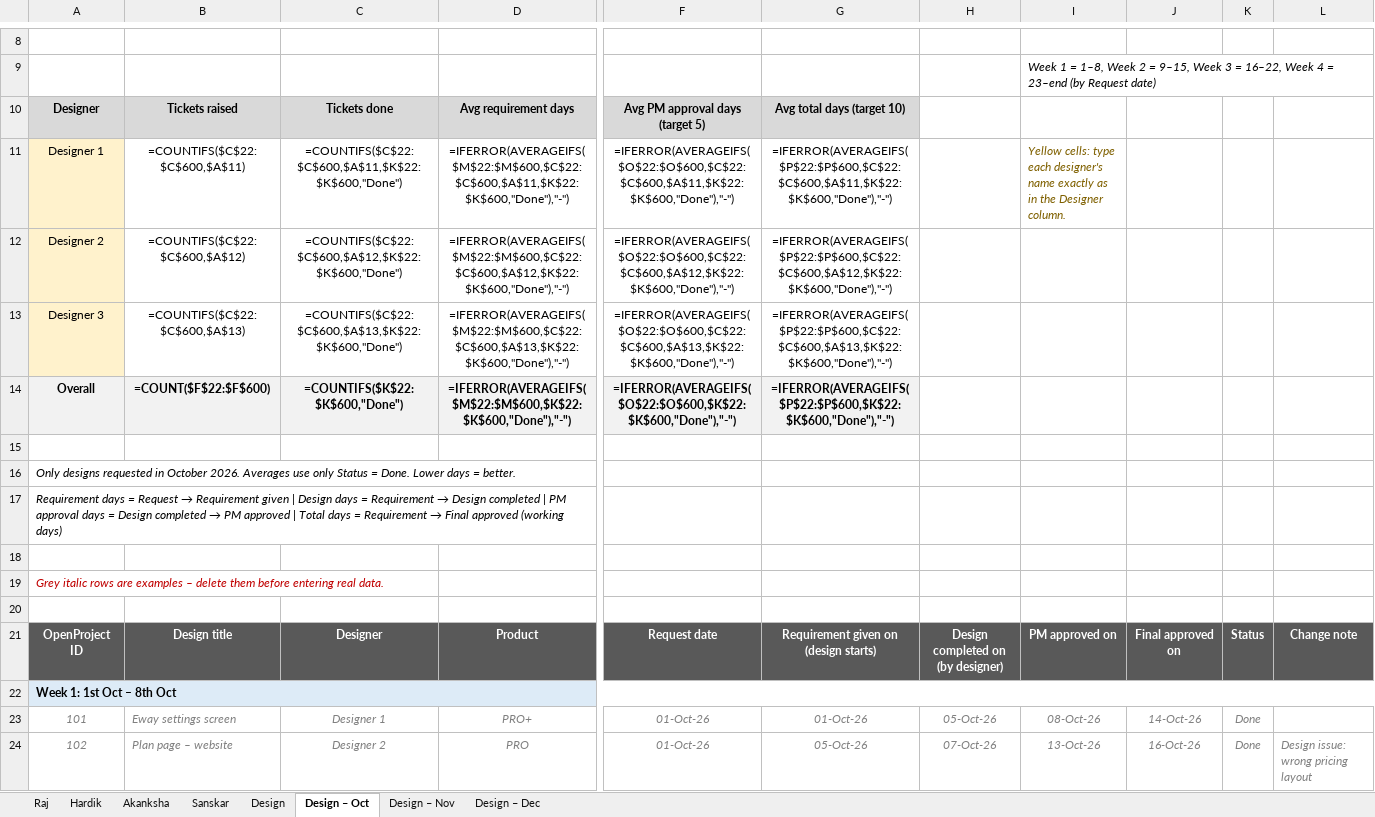
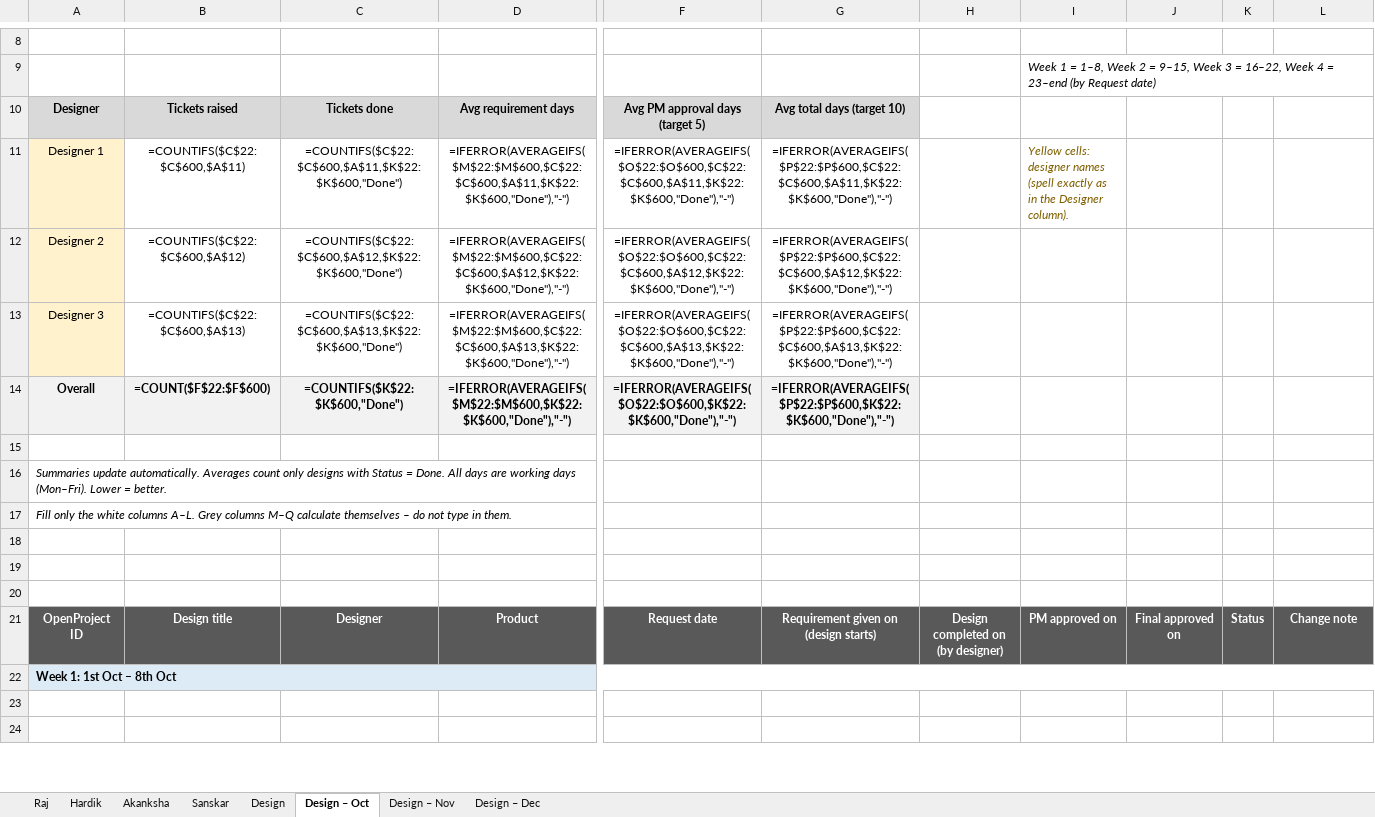
Before and after one commit to rajkothari1/incbusiness-ig-assets, an Excel workbook: OND_BSC_Team.xlsx, sheet Design – Oct, drawn as a sheet; only a part is shown, gaps mark what is left out; values as stored, in another font and other column widths than the file's, no borders; formulas without a stored value are shown as written; removed rows and columns are numbered as before the commit, all else as after; rows hold the shown columns only; the diff covers the shown part only; the diff names each change by its address in the sheet, - before the commit and + after, or states it on an @@ line.

```diff
--- a/OND_BSC_Team.xlsx (sheet Design – Oct)
+++ b/OND_BSC_Team.xlsx (sheet Design – Oct)
-I11: Yellow cells: type each designer's name exactly as in the Designer column.
+I11: Yellow cells: designer names (spell exactly as in the Designer column).
-A16: Only designs requested in October 2026. Averages use only Status = Done. Lower days = better.
+A16: Summaries update automatically. Averages count only designs with Status = Done. All days are working days (Mon–Fri). Lower = better.
@@ A17: Requirement days = Request → Requirement given | Design days = Requirement → Design completed | PM approval days = Design completed → PM approved | Total days = Requirement → Final approved (working days) → Fill only the white columns A–L. Grey columns M–Q calculate themselves – do not type in them. @@
-A19: Grey italic rows are examples – delete them before entering real data.
+A19: (empty)
-row 23: 101 | Eway settings screen | Designer 1 | PRO+ | 01-Oct-26 | 01-Oct-26 | 05-Oct-26 | 08-Oct-26 | 14-Oct-26 | Done
-row 24: 102 | Plan page – website | Designer 2 | PRO | 01-Oct-26 | 05-Oct-26 | 07-Oct-26 | 13-Oct-26 | 16-Oct-26 | Done | Design issue: wrong pricing layout
+row 23: (empty)
+row 24: (empty)
```
Also changed, not shown: 1 added row, 1 removed row, 1 edited cell and cell formats elsewhere in this sheet, sheet Design – Nov, sheet Design – Dec, Design_Tracker.xlsx, 1 other file.
